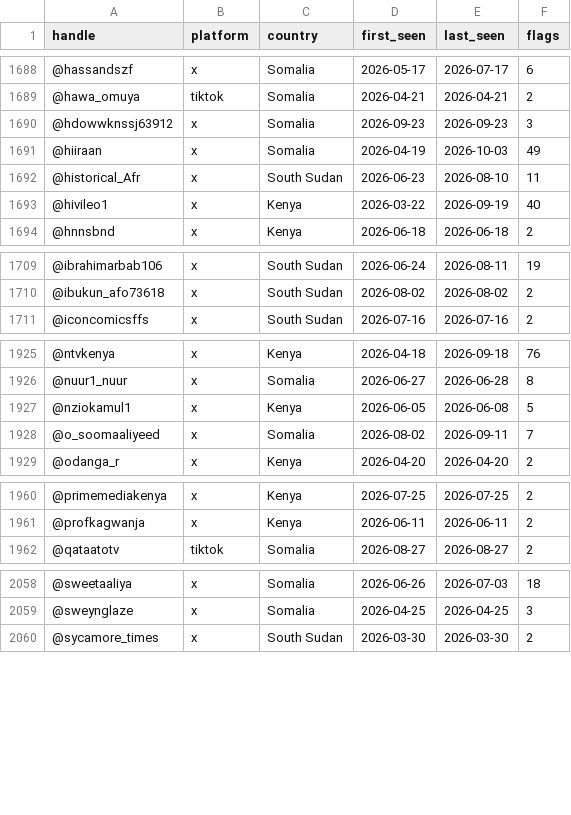
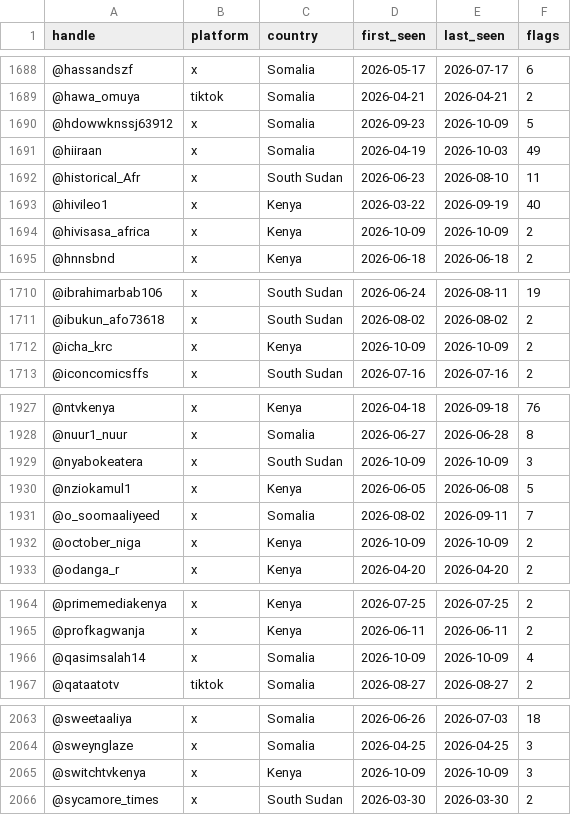
Before and after one commit to KSvend/IRIS, a CSV file: monitoring/autolearn/toxic_handles.csv, drawn as a sheet; only a part is shown, gaps mark what is left out; the diff covers the shown part only.

```diff
--- a/monitoring/autolearn/toxic_handles.csv
+++ b/monitoring/autolearn/toxic_handles.csv
@@ -1689,3 +1689,3 @@ handle,platform,country,first_seen,last_seen,flags
 @hawa_omuya,tiktok,Somalia,2026-04-21,2026-04-21,2
-@hdowwknssj63912,x,Somalia,2026-09-23,2026-09-23,3
+@hdowwknssj63912,x,Somalia,2026-09-23,2026-10-09,5
 @hiiraan,x,Somalia,2026-04-19,2026-10-03,49
@@ -1693,2 +1693,3 @@ handle,platform,country,first_seen,last_seen,flags
 @hivileo1,x,Kenya,2026-03-22,2026-09-19,40
+@hivisasa_africa,x,Kenya,2026-10-09,2026-10-09,2
 @hnnsbnd,x,Kenya,2026-06-18,2026-06-18,2
@@ -1710,2 +1711,3 @@ handle,platform,country,first_seen,last_seen,flags
 @ibukun_afo73618,x,South Sudan,2026-08-02,2026-08-02,2
+@icha_krc,x,Kenya,2026-10-09,2026-10-09,2
 @iconcomicsffs,x,South Sudan,2026-07-16,2026-07-16,2
@@ -1926,4 +1928,6 @@ handle,platform,country,first_seen,last_seen,flags
 @nuur1_nuur,x,Somalia,2026-06-27,2026-06-28,8
+@nyabokeatera,x,South Sudan,2026-10-09,2026-10-09,3
 @nziokamul1,x,Kenya,2026-06-05,2026-06-08,5
 @o_soomaaliyeed,x,Somalia,2026-08-02,2026-09-11,7
+@october_niga,x,Kenya,2026-10-09,2026-10-09,2
 @odanga_r,x,Kenya,2026-04-20,2026-04-20,2
@@ -1961,2 +1965,3 @@ handle,platform,country,first_seen,last_seen,flags
 @profkagwanja,x,Kenya,2026-06-11,2026-06-11,2
+@qasimsalah14,x,Somalia,2026-10-09,2026-10-09,4
 @qataatotv,tiktok,Somalia,2026-08-27,2026-08-27,2
@@ -2059,2 +2064,3 @@ handle,platform,country,first_seen,last_seen,flags
 @sweynglaze,x,Somalia,2026-04-25,2026-04-25,3
+@switchtvkenya,x,Kenya,2026-10-09,2026-10-09,3
 @sycamore_times,x,South Sudan,2026-03-30,2026-03-30,2
```
Also changed, not shown: 31 edited cells elsewhere in this file, monitoring/autolearn/learned_keywords_hs.csv, monitoring/autolearn/narrative_discoveries.csv, 7 other files.
